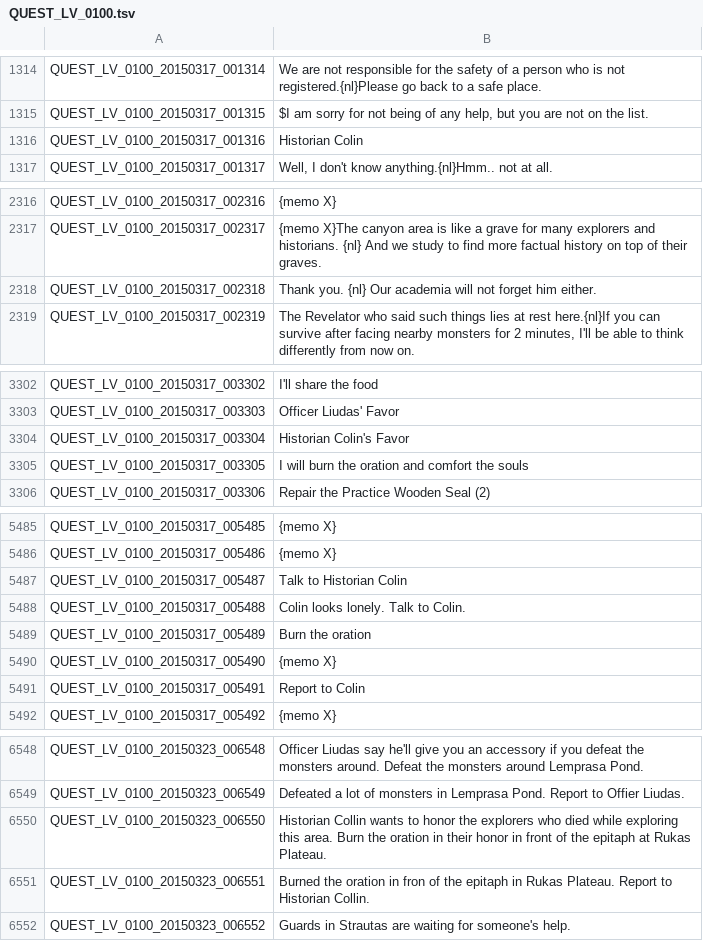
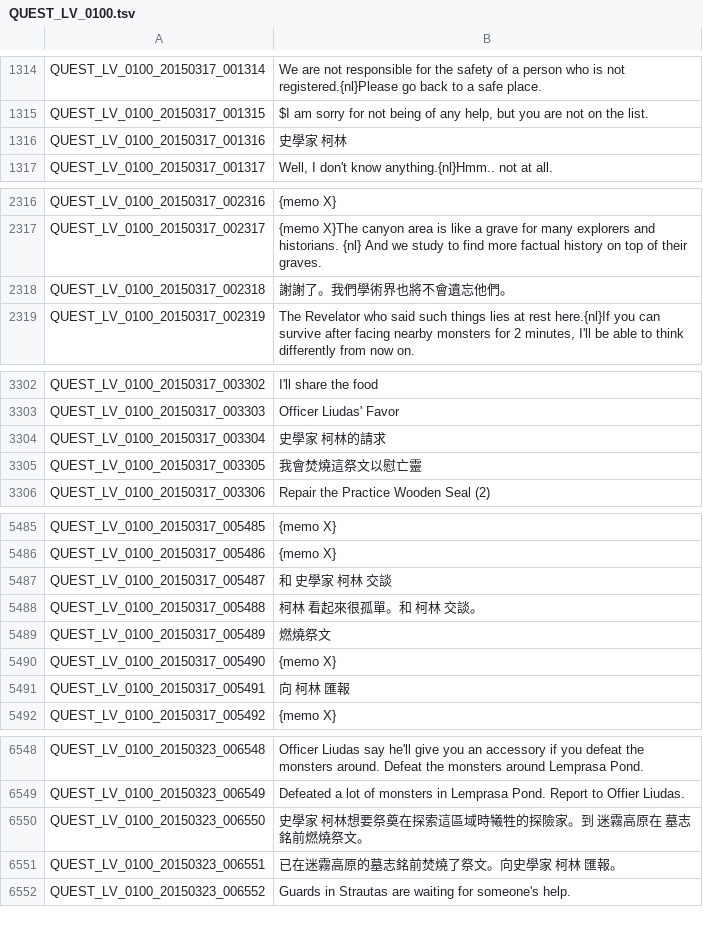
Before and after one commit to Meowurs/TreeOfSaviorChineseTraditional, a TSV file: QUEST_LV_0100.tsv, drawn as a sheet; only a part is shown, gaps mark what is left out; the diff covers the shown part only.

Commit message:
Historian Colin's Favor | 史學家柯林的請求 (任務對話/提示)

```diff
--- a/QUEST_LV_0100.tsv
+++ b/QUEST_LV_0100.tsv
@@ -1315,3 +1315,3 @@ QUEST_LV_0100_20150317_001314	We are not responsible for the safety of a person
 QUEST_LV_0100_20150317_001315	$I am sorry for not being of any help, but you are not on the list.
-QUEST_LV_0100_20150317_001316	Historian Colin
+QUEST_LV_0100_20150317_001316	史學家 柯林
 QUEST_LV_0100_20150317_001317	Well, I don't know anything.{nl}Hmm.. not at all.
@@ -2317,3 +2317,3 @@ QUEST_LV_0100_20150317_002316	{memo X}
 QUEST_LV_0100_20150317_002317	{memo X}The canyon area is like a grave for many explorers and historians. {nl} And we study to find more factual history on top of their graves.
-QUEST_LV_0100_20150317_002318	Thank you. {nl} Our academia will not forget him either.
+QUEST_LV_0100_20150317_002318	謝謝了。我們學術界也將不會遺忘他們。
 QUEST_LV_0100_20150317_002319	The Revelator who said such things lies at rest here.{nl}If you can survive after facing nearby monsters for 2 minutes, I'll be able to think differently from now on.
@@ -3303,4 +3303,4 @@ QUEST_LV_0100_20150317_003302	I'll share the food
 QUEST_LV_0100_20150317_003303	Officer Liudas' Favor
-QUEST_LV_0100_20150317_003304	Historian Colin's Favor
-QUEST_LV_0100_20150317_003305	I will burn the oration and comfort the souls
+QUEST_LV_0100_20150317_003304	史學家 柯林的請求
+QUEST_LV_0100_20150317_003305	我會焚燒這祭文以慰亡靈
 QUEST_LV_0100_20150317_003306	Repair the Practice Wooden Seal (2)
@@ -5486,7 +5486,7 @@ QUEST_LV_0100_20150317_005485	{memo X}
 QUEST_LV_0100_20150317_005486	{memo X}
-QUEST_LV_0100_20150317_005487	Talk to Historian Colin
-QUEST_LV_0100_20150317_005488	Colin looks lonely. Talk to Colin.
-QUEST_LV_0100_20150317_005489	Burn the oration
+QUEST_LV_0100_20150317_005487	和 史學家 柯林 交談
+QUEST_LV_0100_20150317_005488	柯林 看起來很孤單。和 柯林 交談。
+QUEST_LV_0100_20150317_005489	燃燒祭文
 QUEST_LV_0100_20150317_005490	{memo X}
-QUEST_LV_0100_20150317_005491	Report to Colin
+QUEST_LV_0100_20150317_005491	向 柯林 匯報
 QUEST_LV_0100_20150317_005492	{memo X}
@@ -6549,4 +6549,4 @@ QUEST_LV_0100_20150323_006548	Officer Liudas say he'll give you an accessory if
 QUEST_LV_0100_20150323_006549	Defeated a lot of monsters in Lemprasa Pond. Report to Offier Liudas.
-QUEST_LV_0100_20150323_006550	Historian Collin wants to honor the explorers who died while exploring this area. Burn the oration in their honor in front of the epitaph at Rukas Plateau.
-QUEST_LV_0100_20150323_006551	Burned the oration in fron of the epitaph in Rukas Plateau. Report to Historian Collin.
+QUEST_LV_0100_20150323_006550	史學家 柯林想要祭奠在探索這區域時犧牲的探險家。到 迷霧高原在 墓志銘前燃燒祭文。
+QUEST_LV_0100_20150323_006551	已在迷霧高原的墓志銘前焚燒了祭文。向史學家 柯林 匯報。
 QUEST_LV_0100_20150323_006552	Guards in Strautas are waiting for someone's help.
```
Also changed, not shown: 2 edited cells elsewhere in this file.
